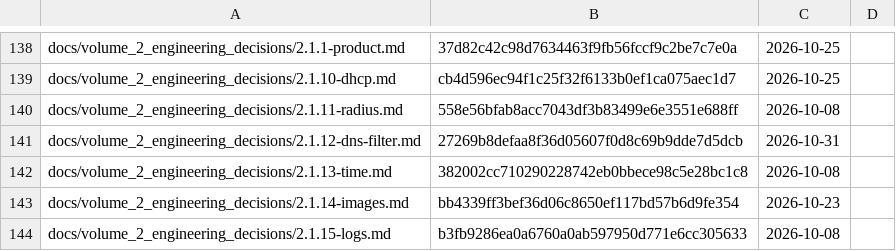
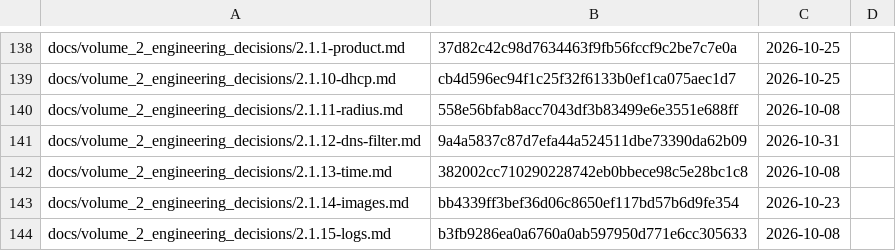
Before and after one commit to archdukejim/fabric-ctl, a TSV file: docs/volume_2_engineering_decisions/assets/review-ledger.tsv, drawn as a sheet; only a part is shown, gaps mark what is left out.

```diff
--- a/docs/volume_2_engineering_decisions/assets/review-ledger.tsv
+++ b/docs/volume_2_engineering_decisions/assets/review-ledger.tsv
@@ -140,3 +140,3 @@ docs/volume_2_engineering_decisions/2.1.10-dhcp.md	cb4d596ec94f1c25f32f6133b0ef1
 docs/volume_2_engineering_decisions/2.1.11-radius.md	558e56bfab8acc7043df3b83499e6e3551e688ff	2026-10-08	
-docs/volume_2_engineering_decisions/2.1.12-dns-filter.md	27269b8defaa8f36d05607f0d8c69b9dde7d5dcb	2026-10-31	
+docs/volume_2_engineering_decisions/2.1.12-dns-filter.md	9a4a5837c87d7efa44a524511dbe73390da62b09	2026-10-31	
 docs/volume_2_engineering_decisions/2.1.13-time.md	382002cc710290228742eb0bbece98c5e28bc1c8	2026-10-08	
```
Also changed, not shown: 1 other file.
